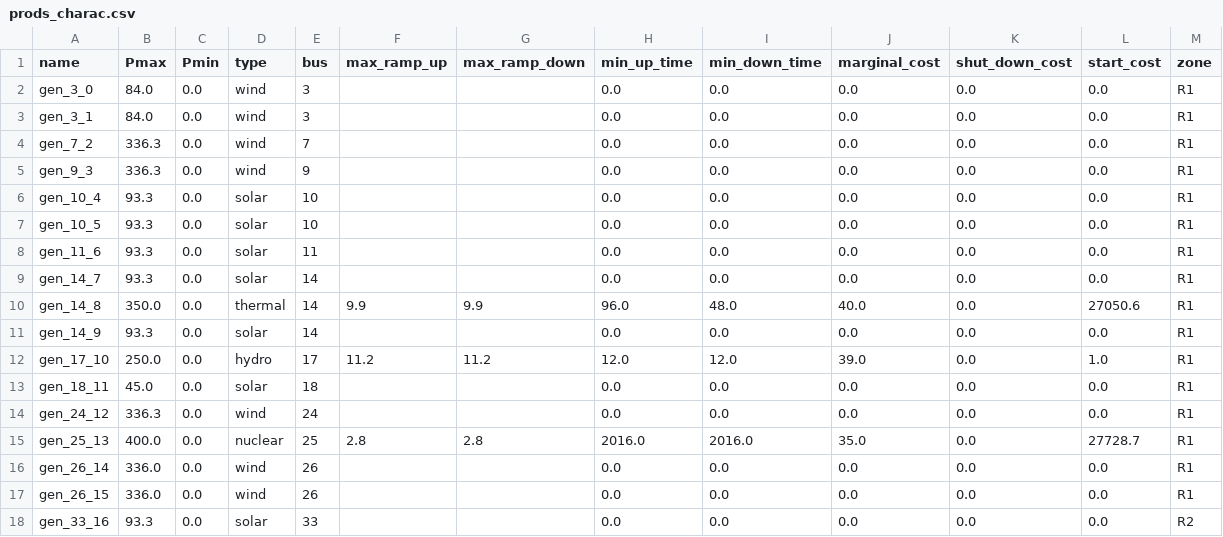
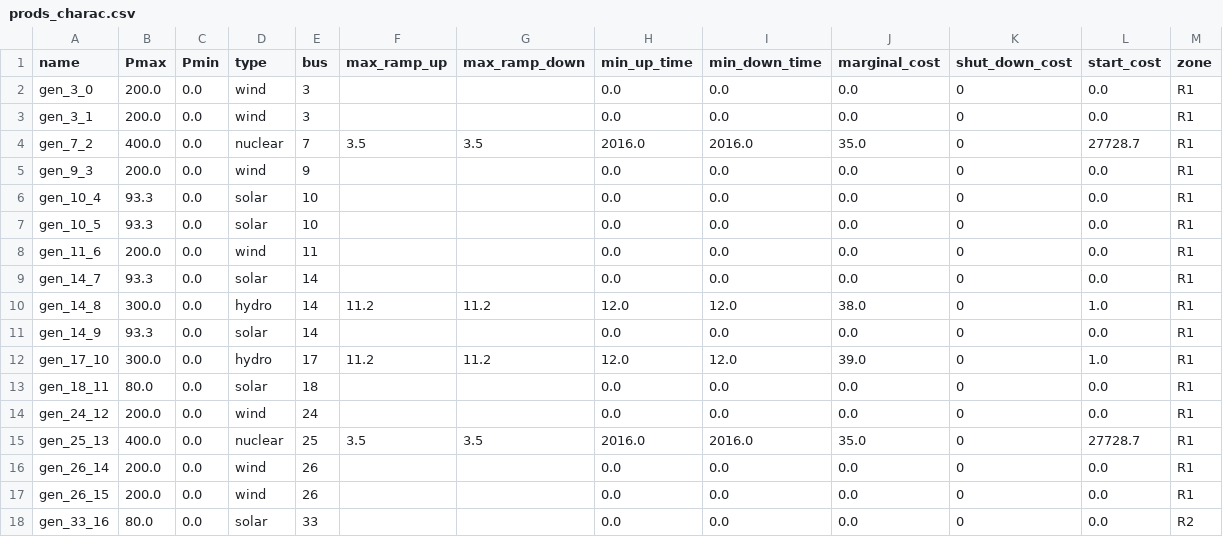
Before and after one commit to Grid2op/chronix2grid, a CSV file: getting_started/example/custom/input/generation/case118_l2rpn_wcci_benjamin/prods_charac.csv, drawn as a sheet; only a part is shown; the diff covers the shown part only; the diff names each change by its address in the sheet, - before the commit and + after, or states it on an @@ line.

```diff
--- a/getting_started/example/custom/input/generation/case118_l2rpn_wcci_benjamin/prods_charac.csv
+++ b/getting_started/example/custom/input/generation/case118_l2rpn_wcci_benjamin/prods_charac.csv
-B2:B3 (Pmax): 84.0
+B2:B3 (Pmax): 200.0
-K2:K18 (shut_down_cost): 0.0
+K2:K18 (shut_down_cost): 0
-B4 (Pmax): 336.3
+B4 (Pmax): 400.0
-D4 (type): wind
+D4 (type): nuclear
-F4 (max_ramp_up): (empty)
+F4 (max_ramp_up): 3.5
-G4 (max_ramp_down): (empty)
+G4 (max_ramp_down): 3.5
-H4 (min_up_time): 0.0
+H4 (min_up_time): 2016.0
-I4 (min_down_time): 0.0
+I4 (min_down_time): 2016.0
-J4 (marginal_cost): 0.0
+J4 (marginal_cost): 35.0
-L4 (start_cost): 0.0
+L4 (start_cost): 27728.7
-B5 (Pmax): 336.3
+B5 (Pmax): 200.0
-B8 (Pmax): 93.3
+B8 (Pmax): 200.0
-D8 (type): solar
+D8 (type): wind
-B10 (Pmax): 350.0
+B10 (Pmax): 300.0
-D10 (type): thermal
+D10 (type): hydro
-F10 (max_ramp_up): 9.9
+F10 (max_ramp_up): 11.2
-G10 (max_ramp_down): 9.9
+G10 (max_ramp_down): 11.2
-H10 (min_up_time): 96.0
+H10 (min_up_time): 12.0
-I10 (min_down_time): 48.0
+I10 (min_down_time): 12.0
-J10 (marginal_cost): 40.0
+J10 (marginal_cost): 38.0
-L10 (start_cost): 27050.6
+L10 (start_cost): 1.0
-B12 (Pmax): 250.0
+B12 (Pmax): 300.0
-B13 (Pmax): 45.0
+B13 (Pmax): 80.0
-B14 (Pmax): 336.3
+B14 (Pmax): 200.0
-F15 (max_ramp_up): 2.8
+F15 (max_ramp_up): 3.5
-G15 (max_ramp_down): 2.8
+G15 (max_ramp_down): 3.5
-B16:B17 (Pmax): 336.0
+B16:B17 (Pmax): 200.0
-B18 (Pmax): 93.3
+B18 (Pmax): 80.0
```
Also changed, not shown: 149 edited cells elsewhere in this file, getting_started/example/input/generation/case118_l2rpn_wcci_benjamin/prods_charac.csv, 18 other files.
